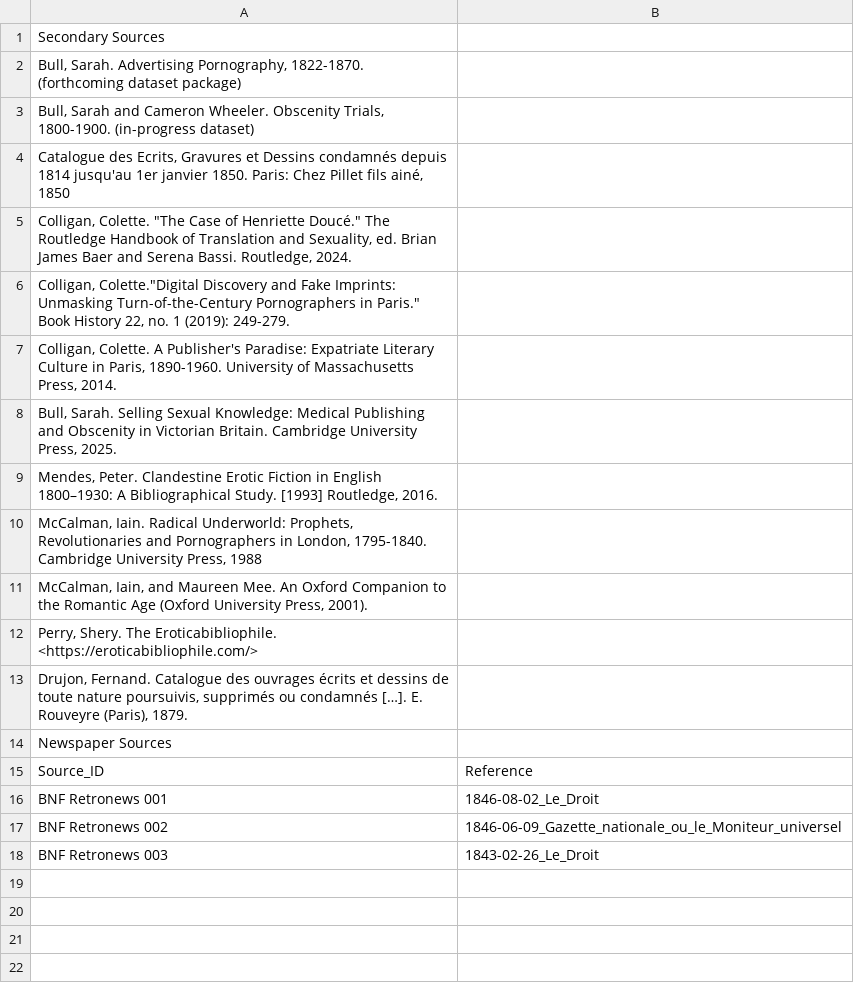
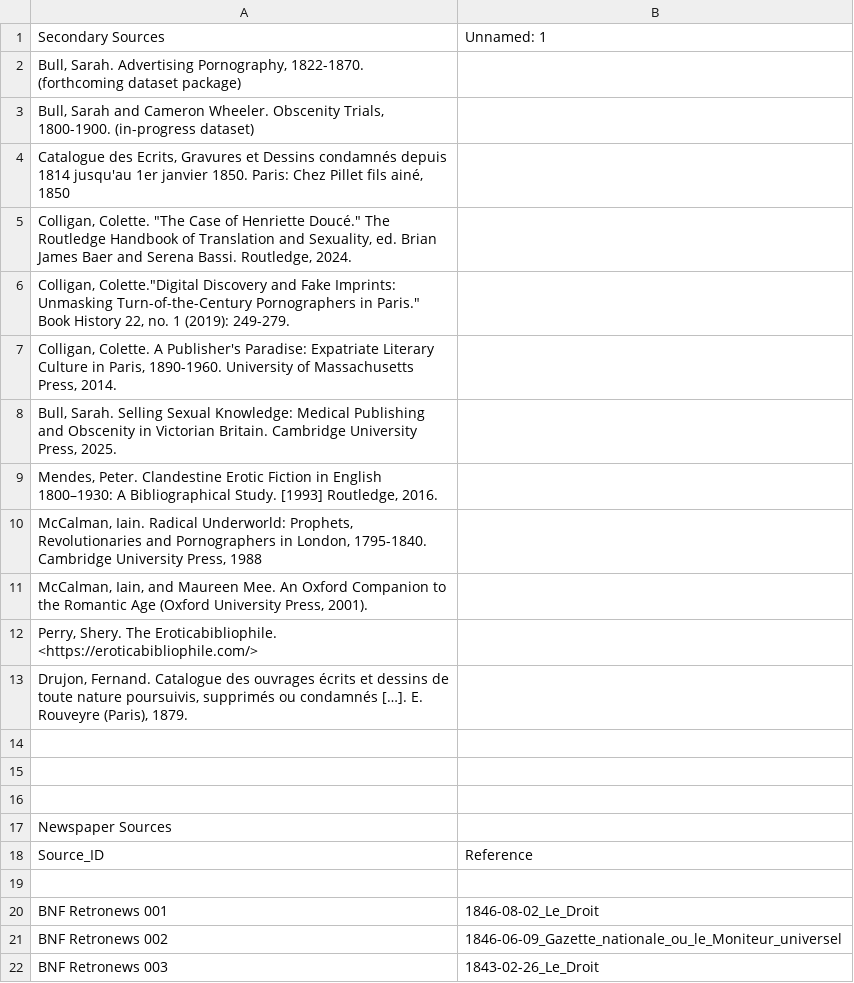
Before and after one commit to sarahebull/obscenitynetworks, a CSV file: Obscenity_Trade_Networks_Sources.csv, drawn as a sheet; the diff names each change by its address in the sheet, - before the commit and + after, or states it on an @@ line.

```diff
--- a/Obscenity_Trade_Networks_Sources.csv
+++ b/Obscenity_Trade_Networks_Sources.csv
-B1: (empty)
+B1: Unnamed: 1
+row 14: (empty)
+row 15: (empty)
+row 16: (empty)
+row 19: (empty)
```
Also changed, not shown: 2 other files.
